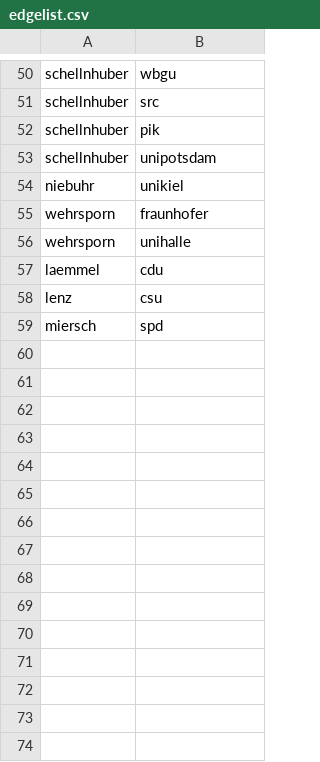
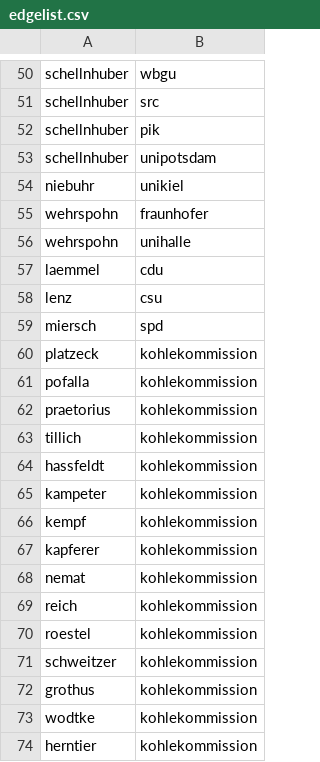
Before and after one commit to VerenaNagel/Kohlekommission, a CSV file: edgelist.csv, drawn as a sheet; only a part is shown, gaps mark what is left out; the diff covers the shown part only.

Commit message:
Update edgelist.csv

```diff
--- a/edgelist.csv
+++ b/edgelist.csv
@@ -54,4 +54,4 @@ schellnhuber,unipotsdam
 niebuhr,unikiel
-wehrsporn,fraunhofer
-wehrsporn,unihalle
+wehrspohn,fraunhofer
+wehrspohn,unihalle
 laemmel,cdu
@@ -59 +59,16 @@ lenz,csu
 miersch,spd
+platzeck,kohlekommission
+pofalla,kohlekommission
+praetorius,kohlekommission
+tillich,kohlekommission
+hassfeldt,kohlekommission
+kampeter,kohlekommission
+kempf,kohlekommission
+kapferer,kohlekommission
+nemat,kohlekommission
+reich,kohlekommission
+roestel,kohlekommission
+schweitzer,kohlekommission
+grothus,kohlekommission
+wodtke,kohlekommission
+herntier,kohlekommission
```
Also changed, not shown: 17 added rows and 3 edited cells elsewhere in this file.
